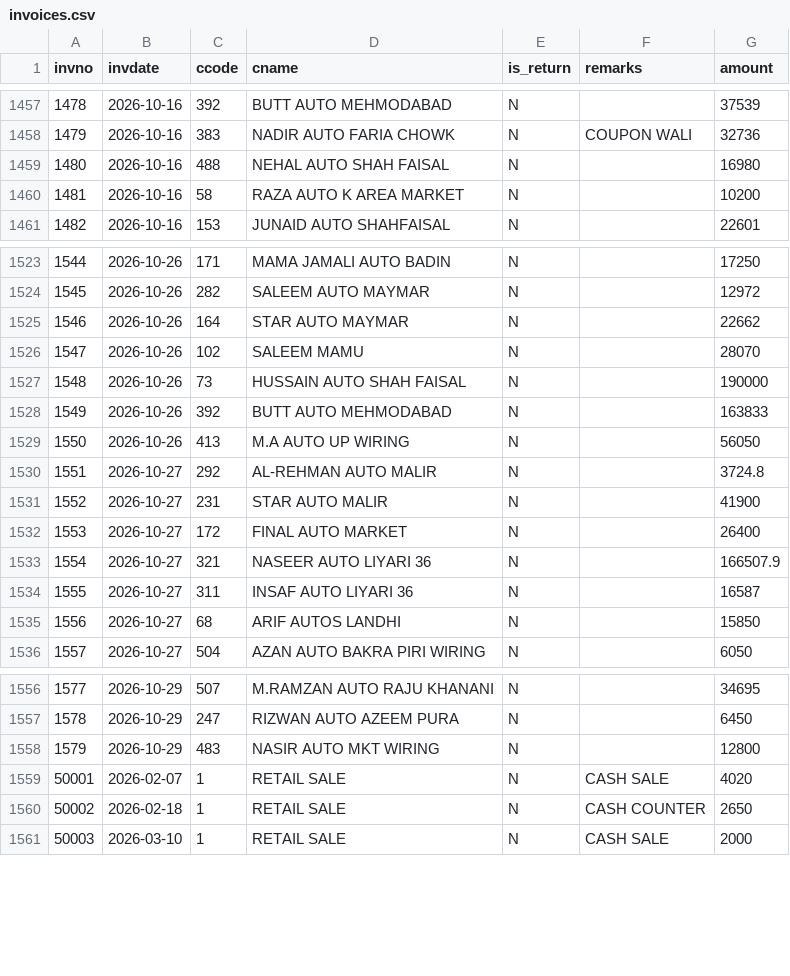
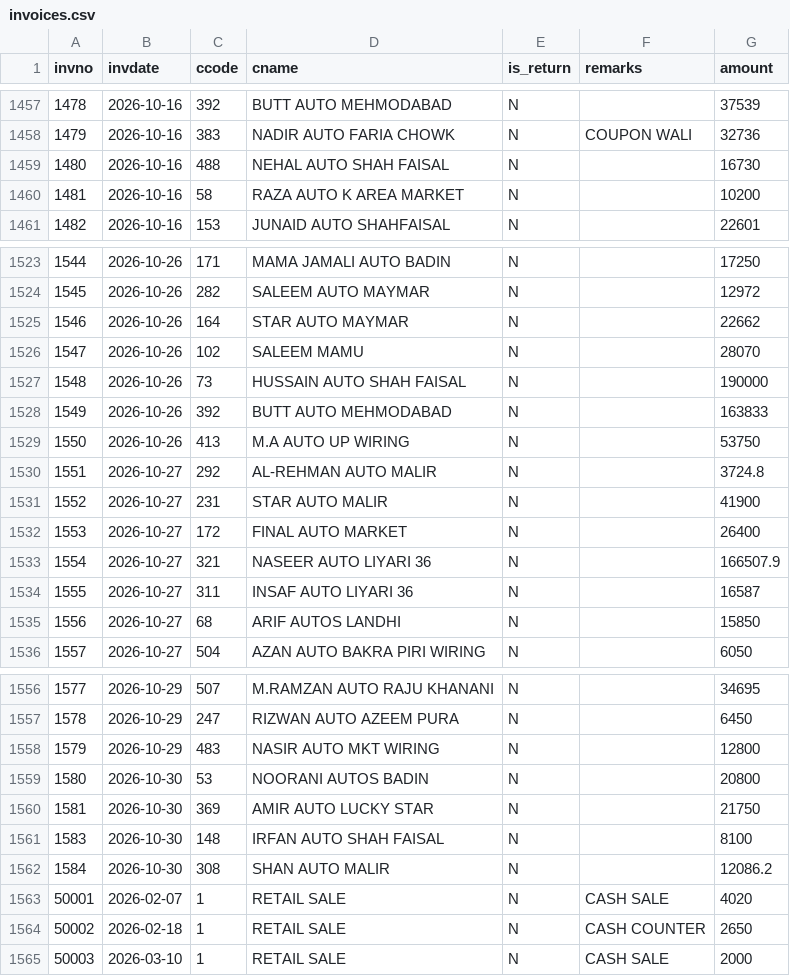
Before and after one commit to ahmedvohrra/zip1_naveed_daily_EXPORT, a CSV file: invoices.csv, drawn as a sheet; only a part is shown, gaps mark what is left out.

```diff
--- a/invoices.csv
+++ b/invoices.csv
@@ -1458,3 +1458,3 @@ invno,invdate,ccode,cname,is_return,remarks,amount
 1479,2026-10-16,383,NADIR AUTO FARIA CHOWK,N,COUPON WALI,32736
-1480,2026-10-16,488,NEHAL AUTO SHAH FAISAL,N,,16980
+1480,2026-10-16,488,NEHAL AUTO SHAH FAISAL,N,,16730
 1481,2026-10-16,58,RAZA AUTO K AREA MARKET,N,,10200
@@ -1528,3 +1528,3 @@ invno,invdate,ccode,cname,is_return,remarks,amount
 1549,2026-10-26,392,BUTT AUTO MEHMODABAD,N,,163833
-1550,2026-10-26,413,M.A AUTO UP WIRING,N,,56050
+1550,2026-10-26,413,M.A AUTO UP WIRING,N,,53750
 1551,2026-10-27,292,AL-REHMAN AUTO MALIR,N,,3724.8
@@ -1558,2 +1558,6 @@ invno,invdate,ccode,cname,is_return,remarks,amount
 1579,2026-10-29,483,NASIR AUTO MKT WIRING,N,,12800
+1580,2026-10-30,53,NOORANI AUTOS BADIN,N,,20800
+1581,2026-10-30,369,AMIR AUTO LUCKY STAR,N,,21750
+1583,2026-10-30,148,IRFAN AUTO SHAH FAISAL,N,,8100
+1584,2026-10-30,308,SHAN AUTO MALIR,N,,12086.2
 50001,2026-02-07,1,RETAIL SALE,N,CASH SALE,4020
```
Also changed, not shown: invoice_lines.csv, ledger_all.csv, 7 other files.
